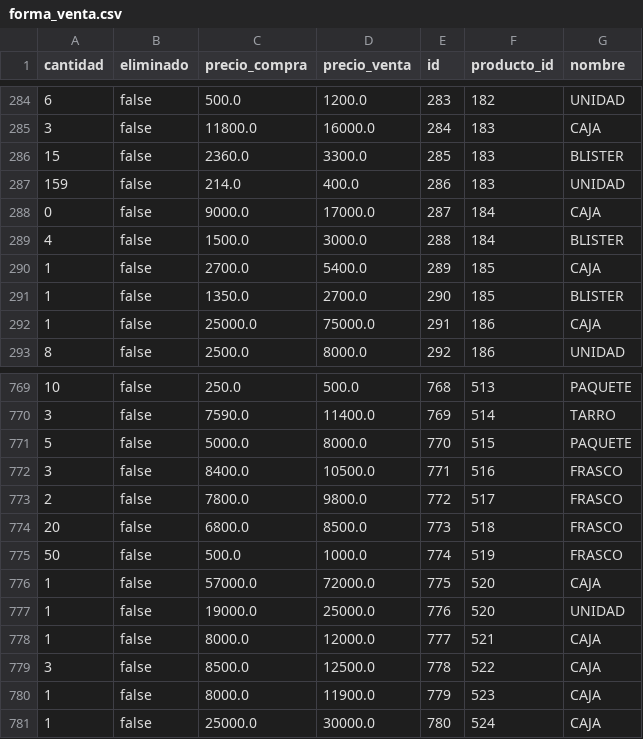
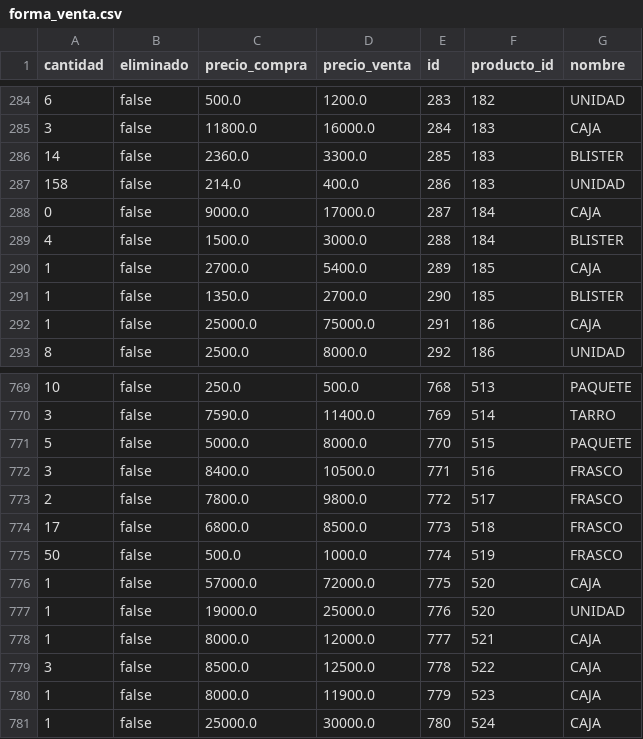
Before and after one commit to droguerialafachada/backup, a CSV file: forma_venta.csv, drawn as a sheet; only a part is shown, gaps mark what is left out.

Commit message:
Backup de todas las tablas 2025-04-26

```diff
--- a/forma_venta.csv
+++ b/forma_venta.csv
@@ -285,4 +285,4 @@ cantidad,eliminado,precio_compra,precio_venta,id,producto_id,nombre
 3,false,11800.0,16000.0,284,183,CAJA
-15,false,2360.0,3300.0,285,183,BLISTER
-159,false,214.0,400.0,286,183,UNIDAD
+14,false,2360.0,3300.0,285,183,BLISTER
+158,false,214.0,400.0,286,183,UNIDAD
 0,false,9000.0,17000.0,287,184,CAJA
@@ -773,3 +773,3 @@ cantidad,eliminado,precio_compra,precio_venta,id,producto_id,nombre
 2,false,7800.0,9800.0,772,517,FRASCO
-20,false,6800.0,8500.0,773,518,FRASCO
+17,false,6800.0,8500.0,773,518,FRASCO
 50,false,500.0,1000.0,774,519,FRASCO
```
